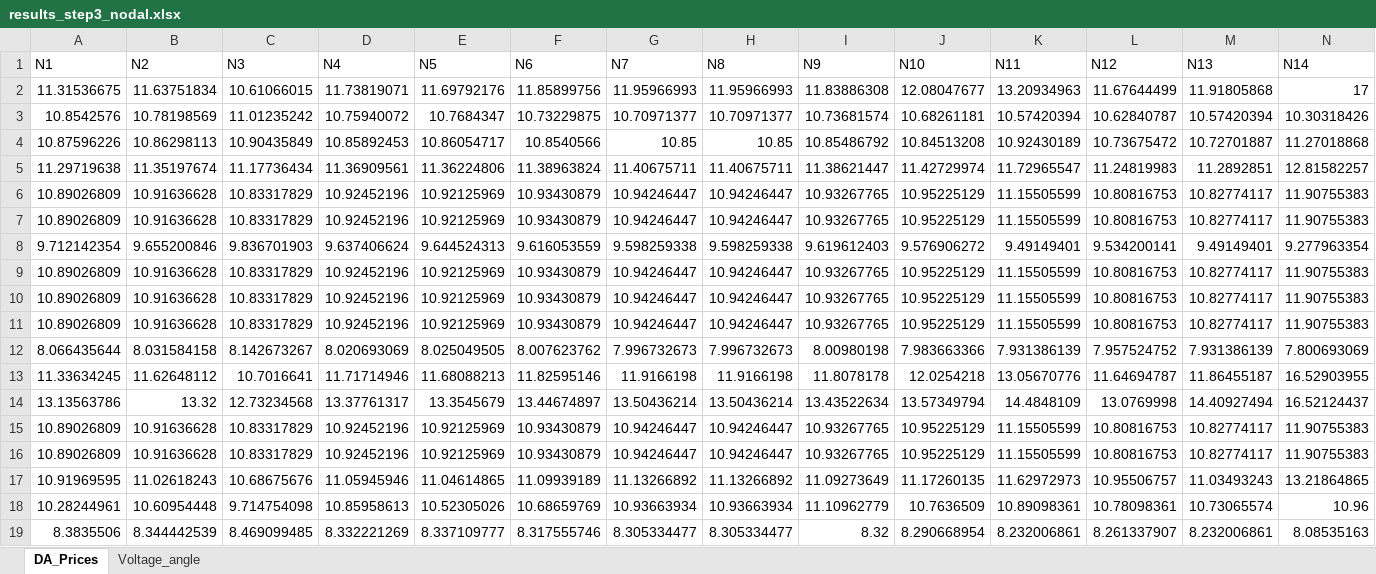
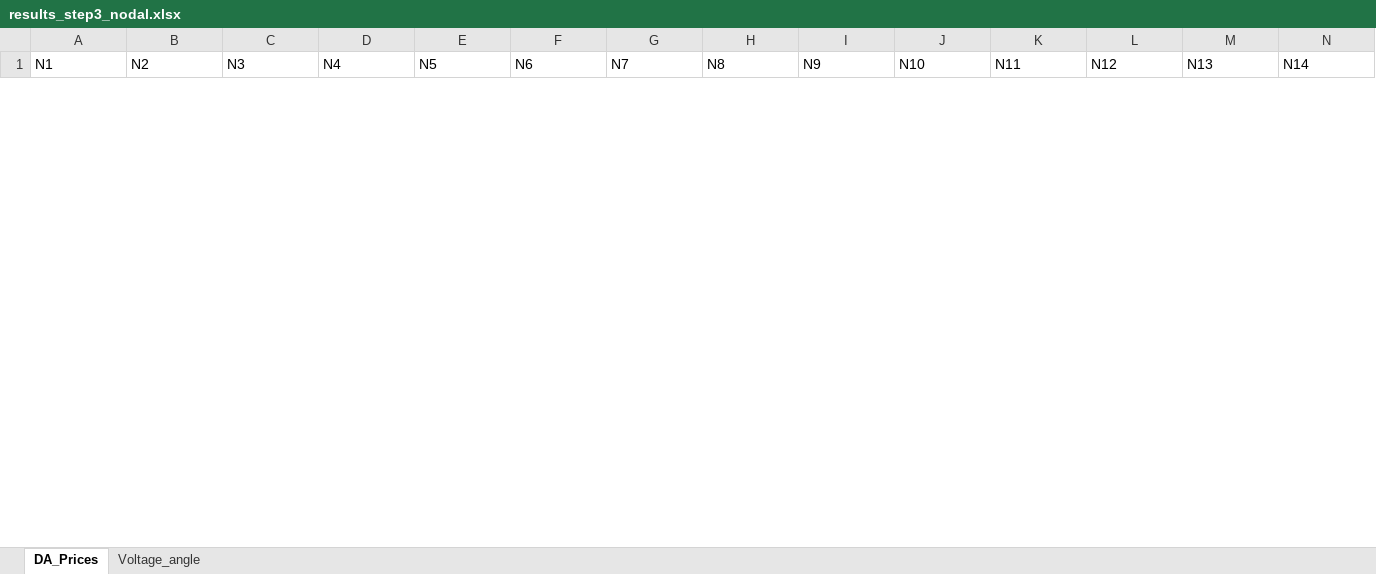
Before and after one commit to NiklasLuettringhaus/RenewablesInElectricityMarkets, an Excel workbook: results_step3_nodal.xlsx, sheet DA_Prices, drawn as a sheet; only a part is shown; values as stored, in another font and other column widths than the file's, no borders; removed rows and columns are numbered as before the commit, all else as after; rows hold the shown columns only; the diff covers the shown part only; the diff names each change by its address in the sheet, - before the commit and + after, or states it on an @@ line.

Commit message:
Nodal_plus_hydrogen

```diff
--- a/results_step3_nodal.xlsx (sheet DA_Prices)
+++ b/results_step3_nodal.xlsx (sheet DA_Prices)
-row 2: 11.31536675 | 11.63751834 | 10.61066015 | 11.73819071 | 11.69792176 | 11.85899756 | 11.95966993 | 11.95966993 | 11.83886308 | 12.08047677 | 13.20934963 | 11.67644499 | 11.91805868 | 17
-row 3: 10.8542576 | 10.78198569 | 11.01235242 | 10.75940072 | 10.7684347 | 10.73229875 | 10.70971377 | 10.70971377 | 10.73681574 | 10.68261181 | 10.57420394 | 10.62840787 | 10.57420394 | 10.30318426
-row 4: 10.87596226 | 10.86298113 | 10.90435849 | 10.85892453 | 10.86054717 | 10.8540566 | 10.85 | 10.85 | 10.85486792 | 10.84513208 | 10.92430189 | 10.73675472 | 10.72701887 | 11.27018868
-row 5: 11.29719638 | 11.35197674 | 11.17736434 | 11.36909561 | 11.36224806 | 11.38963824 | 11.40675711 | 11.40675711 | 11.38621447 | 11.42729974 | 11.72965547 | 11.24819983 | 11.2892851 | 12.81582257
-row 6: 10.89026809 | 10.91636628 | 10.83317829 | 10.92452196 | 10.92125969 | 10.93430879 | 10.94246447 | 10.94246447 | 10.93267765 | 10.95225129 | 11.15505599 | 10.80816753 | 10.82774117 | 11.90755383
-row 7: 10.89026809 | 10.91636628 | 10.83317829 | 10.92452196 | 10.92125969 | 10.93430879 | 10.94246447 | 10.94246447 | 10.93267765 | 10.95225129 | 11.15505599 | 10.80816753 | 10.82774117 | 11.90755383
-row 8: 9.712142354 | 9.655200846 | 9.836701903 | 9.637406624 | 9.644524313 | 9.616053559 | 9.598259338 | 9.598259338 | 9.619612403 | 9.576906272 | 9.49149401 | 9.534200141 | 9.49149401 | 9.277963354
-row 9: 10.89026809 | 10.91636628 | 10.83317829 | 10.92452196 | 10.92125969 | 10.93430879 | 10.94246447 | 10.94246447 | 10.93267765 | 10.95225129 | 11.15505599 | 10.80816753 | 10.82774117 | 11.90755383
-row 10: 10.89026809 | 10.91636628 | 10.83317829 | 10.92452196 | 10.92125969 | 10.93430879 | 10.94246447 | 10.94246447 | 10.93267765 | 10.95225129 | 11.15505599 | 10.80816753 | 10.82774117 | 11.90755383
-row 11: 10.89026809 | 10.91636628 | 10.83317829 | 10.92452196 | 10.92125969 | 10.93430879 | 10.94246447 | 10.94246447 | 10.93267765 | 10.95225129 | 11.15505599 | 10.80816753 | 10.82774117 | 11.90755383
-row 12: 8.066435644 | 8.031584158 | 8.142673267 | 8.020693069 | 8.025049505 | 8.007623762 | 7.996732673 | 7.996732673 | 8.00980198 | 7.983663366 | 7.931386139 | 7.957524752 | 7.931386139 | 7.800693069
-row 13: 11.33634245 | 11.62648112 | 10.7016641 | 11.71714946 | 11.68088213 | 11.82595146 | 11.9166198 | 11.9166198 | 11.8078178 | 12.0254218 | 13.05670776 | 11.64694787 | 11.86455187 | 16.52903955
-row 14: 13.13563786 | 13.32 | 12.73234568 | 13.37761317 | 13.3545679 | 13.44674897 | 13.50436214 | 13.50436214 | 13.43522634 | 13.57349794 | 14.4848109 | 13.0769998 | 14.40927494 | 16.52124437
-row 15: 10.89026809 | 10.91636628 | 10.83317829 | 10.92452196 | 10.92125969 | 10.93430879 | 10.94246447 | 10.94246447 | 10.93267765 | 10.95225129 | 11.15505599 | 10.80816753 | 10.82774117 | 11.90755383
-row 16: 10.89026809 | 10.91636628 | 10.83317829 | 10.92452196 | 10.92125969 | 10.93430879 | 10.94246447 | 10.94246447 | 10.93267765 | 10.95225129 | 11.15505599 | 10.80816753 | 10.82774117 | 11.90755383
-row 17: 10.91969595 | 11.02618243 | 10.68675676 | 11.05945946 | 11.04614865 | 11.09939189 | 11.13266892 | 11.13266892 | 11.09273649 | 11.17260135 | 11.62972973 | 10.95506757 | 11.03493243 | 13.21864865
-row 18: 10.28244961 | 10.60954448 | 9.714754098 | 10.85958613 | 10.52305026 | 10.68659769 | 10.93663934 | 10.93663934 | 11.10962779 | 10.7636509 | 10.89098361 | 10.78098361 | 10.73065574 | 10.96
-row 19: 8.3835506 | 8.344442539 | 8.469099485 | 8.332221269 | 8.337109777 | 8.317555746 | 8.305334477 | 8.305334477 | 8.32 | 8.290668954 | 8.232006861 | 8.261337907 | 8.232006861 | 8.08535163
```
Also changed, not shown: 24 added rows and 6 removed rows elsewhere in this sheet, sheet Voltage_angle, 1 other file.
